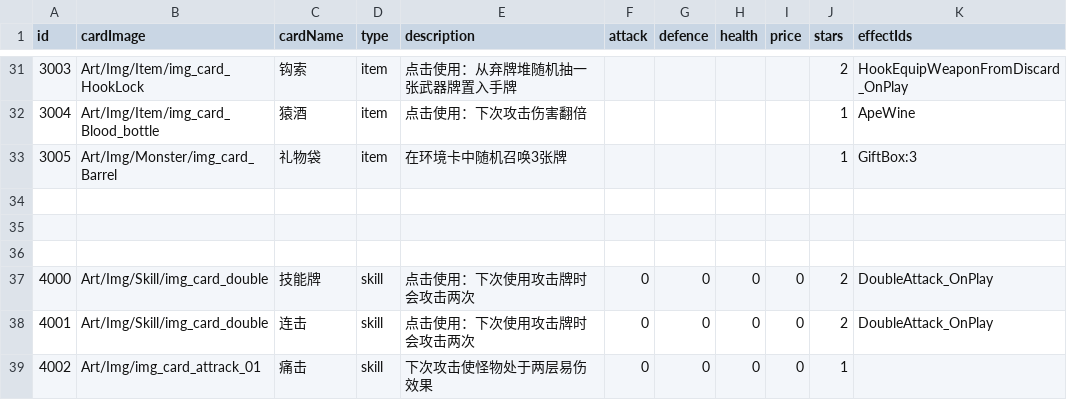
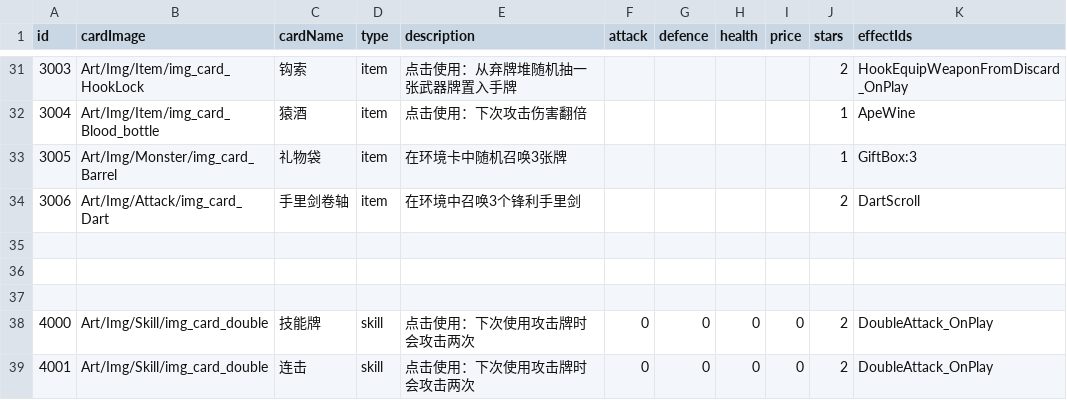
Before and after one commit to Nancobamboo/joeys-nightmare-2, a CSV file: joey2/Assets/Resources/Data/card_info.csv, drawn as a sheet; only a part is shown, gaps mark what is left out; the shorter side is filled out with more unchanged rows; the diff names each change by its address in the sheet, - before the commit and + after, or states it on an @@ line.

Commit message:
feat: add dart scroll impl

```diff
--- a/joey2/Assets/Resources/Data/card_info.csv
+++ b/joey2/Assets/Resources/Data/card_info.csv
+row 34: 3006 | Art/Img/Attack/img_card_Dart | 手里剑卷轴 | item | 在环境中召唤3个锋利手里剑 |  |  |  |  | 2 | DartScroll
```
Also changed, not shown: 4 other files.
